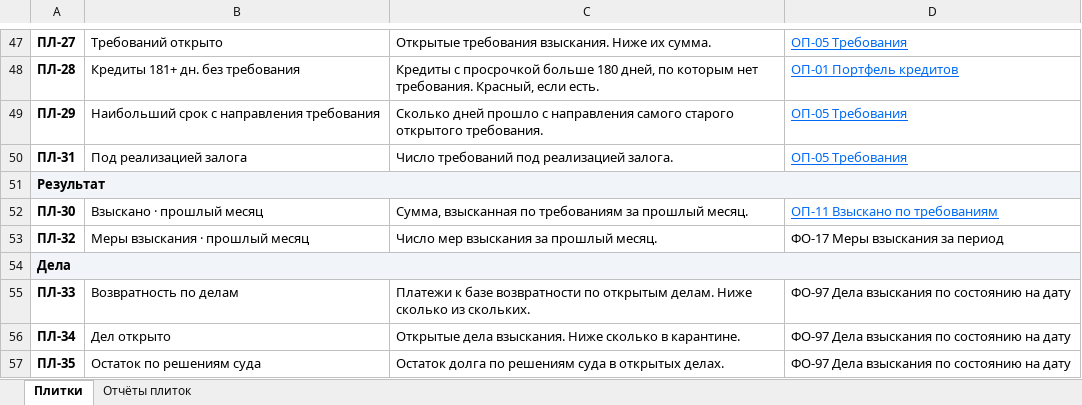
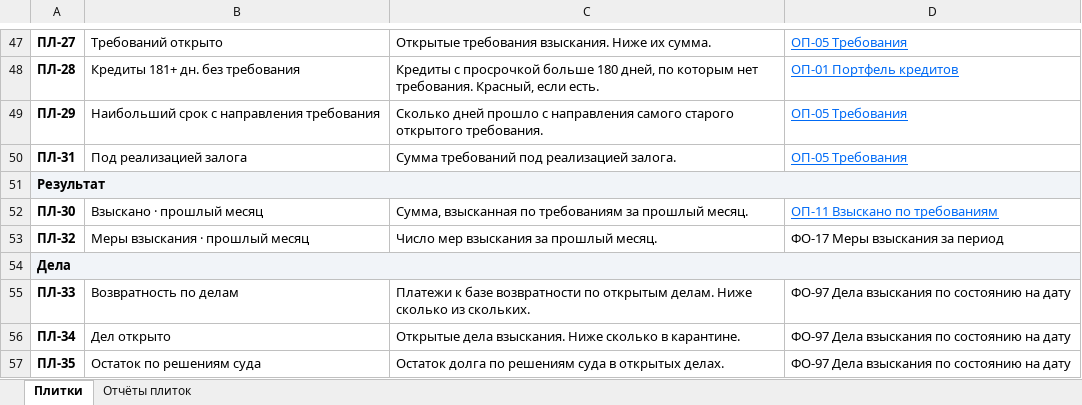
Before and after one commit to omurgazievnursultan8-hue/asubk-test, an Excel workbook: docs/perechen-plitok/Перечень плиток.xlsx, sheet Плитки, drawn as a sheet; only a part is shown, gaps mark what is left out; values as stored, in another font and other column widths than the file's, no borders; the diff names each change by its address in the sheet, - before the commit and + after, or states it on an @@ line.

```diff
--- a/docs/perechen-plitok/Перечень плиток.xlsx (sheet Плитки)
+++ b/docs/perechen-plitok/Перечень плиток.xlsx (sheet Плитки)
-C50: Число требований под реализацией залога.
+C50: Сумма требований под реализацией залога.
```
Also changed, not shown: 4 other files.
